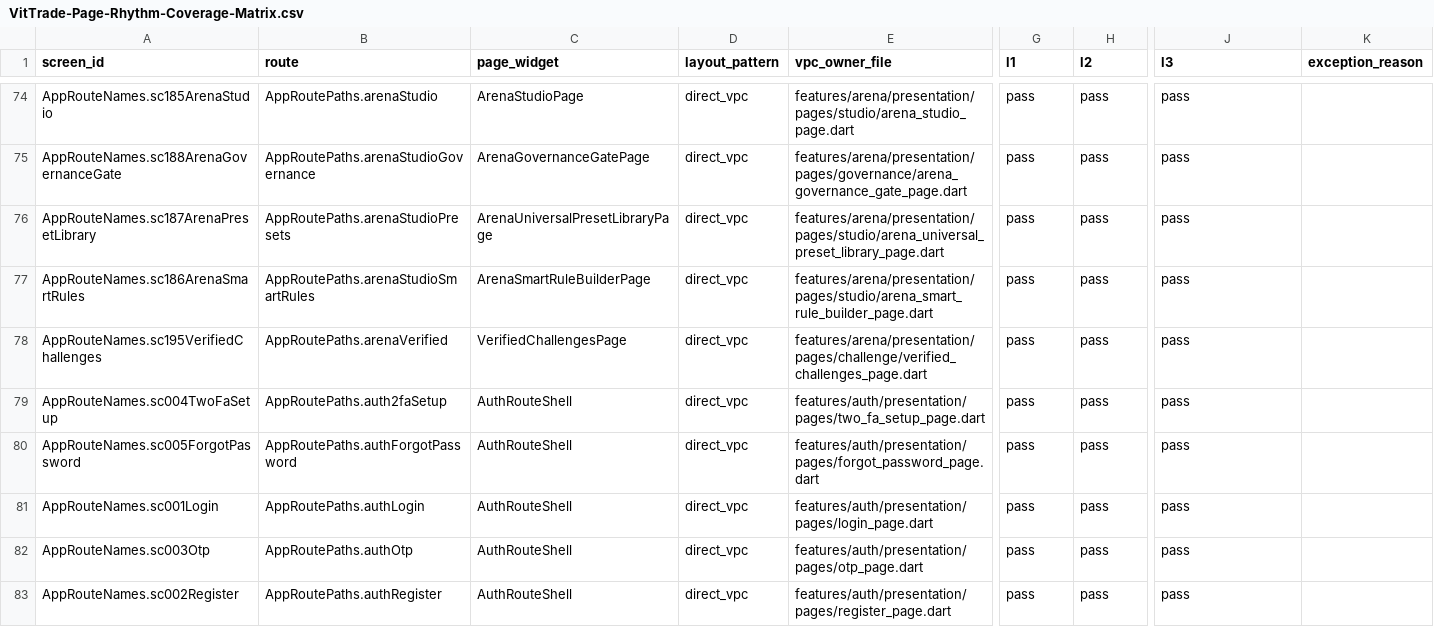
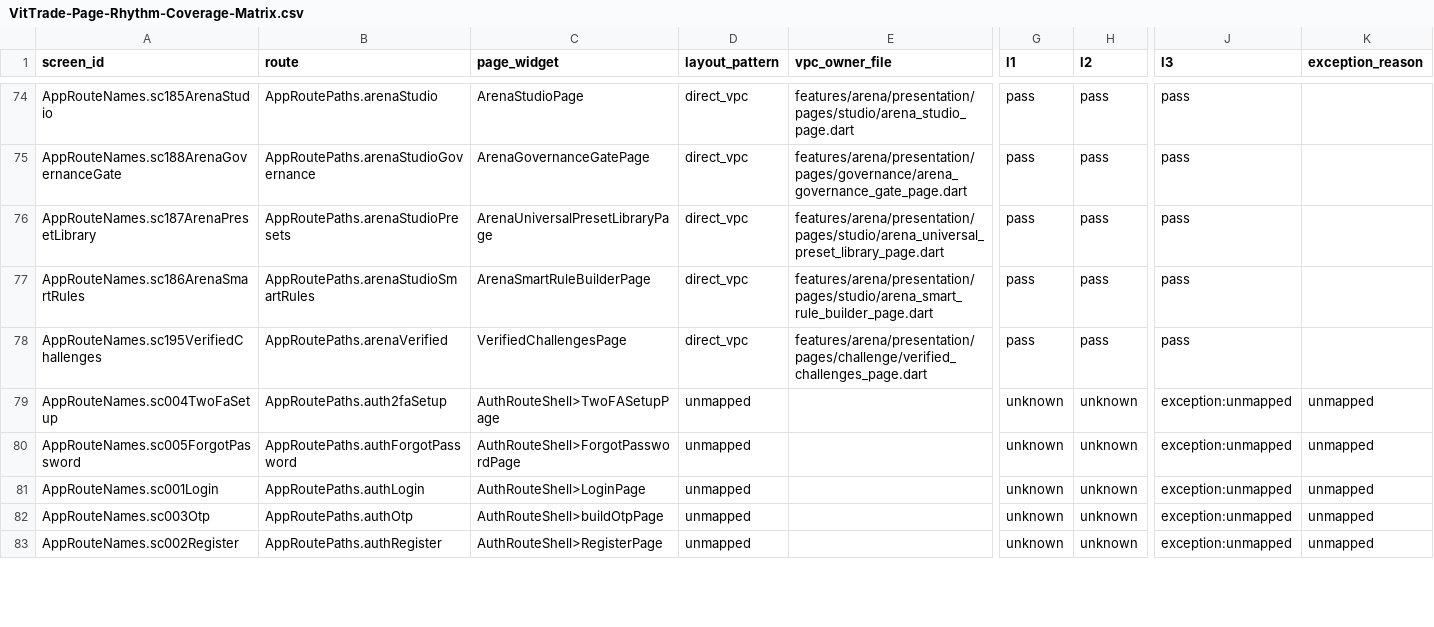
Before and after one commit to LonelyTraderBay/Tao-app-trad-figma-sang-fultter-bang-ui-ux-pro-max-truc-tiep-tu-code, a CSV file: docs/02_FLUTTER_MIGRATION/audits/VitTrade-Page-Rhythm-Coverage-Matrix.csv, drawn as a sheet; only a part is shown, gaps mark what is left out; the diff covers the shown part only; the diff names each change by its address in the sheet, - before the commit and + after, or states it on an @@ line.

```diff
--- a/docs/02_FLUTTER_MIGRATION/audits/VitTrade-Page-Rhythm-Coverage-Matrix.csv
+++ b/docs/02_FLUTTER_MIGRATION/audits/VitTrade-Page-Rhythm-Coverage-Matrix.csv
-C79 (page_widget): AuthRouteShell
+C79 (page_widget): AuthRouteShell>TwoFASetupPage
-D79:D83 (layout_pattern): direct_vpc
+D79:D83 (layout_pattern): unmapped
-E79 (vpc_owner_file): features/auth/presentation/pages/two_fa_setup_page.dart
+E79 (vpc_owner_file): (empty)
-G79:G83 (l1): pass
+G79:G83 (l1): unknown
-H79:H83 (l2): pass
+H79:H83 (l2): unknown
-J79:J83 (l3): pass
+J79:J83 (l3): exception:unmapped
-K79:K83 (exception_reason): (empty)
+K79:K83 (exception_reason): unmapped
-C80 (page_widget): AuthRouteShell
+C80 (page_widget): AuthRouteShell>ForgotPasswordPage
-E80 (vpc_owner_file): features/auth/presentation/pages/forgot_password_page.dart
+E80 (vpc_owner_file): (empty)
-C81 (page_widget): AuthRouteShell
+C81 (page_widget): AuthRouteShell>LoginPage
-E81 (vpc_owner_file): features/auth/presentation/pages/login_page.dart
+E81 (vpc_owner_file): (empty)
-C82 (page_widget): AuthRouteShell
+C82 (page_widget): AuthRouteShell>buildOtpPage
-E82 (vpc_owner_file): features/auth/presentation/pages/otp_page.dart
+E82 (vpc_owner_file): (empty)
-C83 (page_widget): AuthRouteShell
+C83 (page_widget): AuthRouteShell>RegisterPage
-E83 (vpc_owner_file): features/auth/presentation/pages/register_page.dart
+E83 (vpc_owner_file): (empty)
```
Also changed, not shown: 1 removed row and 98 edited cells elsewhere in this file, docs/02_FLUTTER_MIGRATION/audits/VitTrade-Page-Rhythm-Screen-Compliance.csv, 1 other file.
